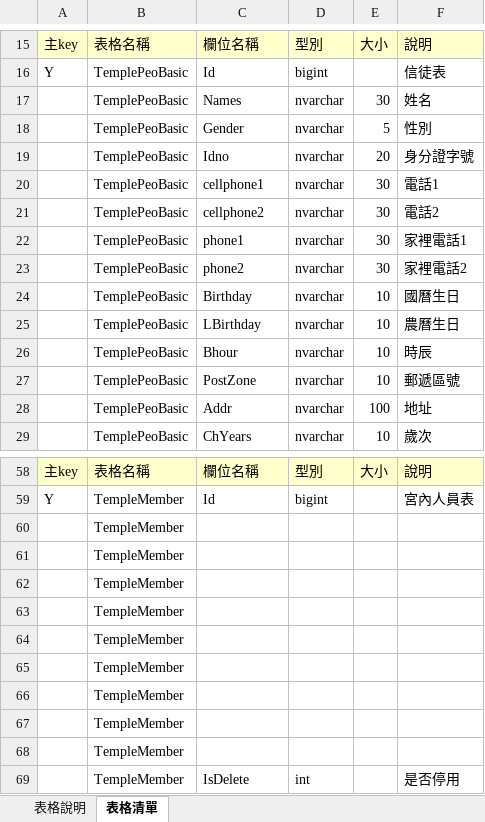
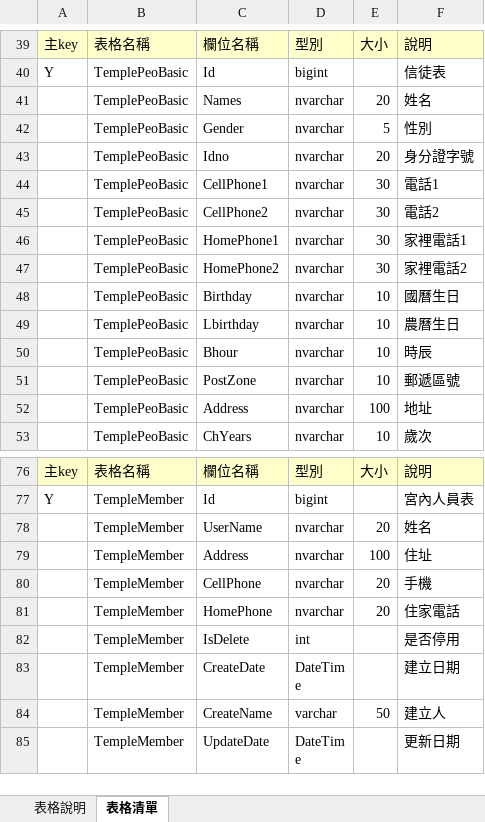
Before and after one commit to mepowerlmay/TempleSYS, an Excel workbook: TempleSYS/系統文件/tablelayout_彰化天后三聖宮.xlsx, sheet 表格清單, drawn as a sheet; only a part is shown, gaps mark what is left out; the shorter side is filled out with more unchanged rows; values as stored, in another font and other column widths than the file's, no borders; removed rows and columns are numbered as before the commit, all else as after; the diff covers the shown part only; the diff names each change by its address in the sheet, - before the commit and + after, or states it on an @@ line.

```diff
--- a/TempleSYS/系統文件/tablelayout_彰化天后三聖宮.xlsx (sheet 表格清單)
+++ b/TempleSYS/系統文件/tablelayout_彰化天后三聖宮.xlsx (sheet 表格清單)
-E41: 30
+E41: 20
-C44: cellphone1
+C44: CellPhone1
-C45: cellphone2
+C45: CellPhone2
-C46: phone1
+C46: HomePhone1
-C47: phone2
+C47: HomePhone2
-C49: LBirthday
+C49: Lbirthday
-C52: Addr
+C52: Address
-row 60:  | TempleMember
-row 61:  | TempleMember
-row 62:  | TempleMember
-row 63:  | TempleMember
-row 64:  | TempleMember
-row 65:  | TempleMember
-row 66:  | TempleMember
-row 67:  | TempleMember
-row 68:  | TempleMember
+row 78:  | TempleMember | UserName | nvarchar | 20 | 姓名
+row 79:  | TempleMember | Address | nvarchar | 100 | 住址
+row 80:  | TempleMember | CellPhone | nvarchar | 20 | 手機
+row 81:  | TempleMember | HomePhone | nvarchar | 20 | 住家電話
```
Also changed, not shown: 114 added rows, 7 removed rows and 15 edited cells elsewhere in this sheet, 34 other files.
